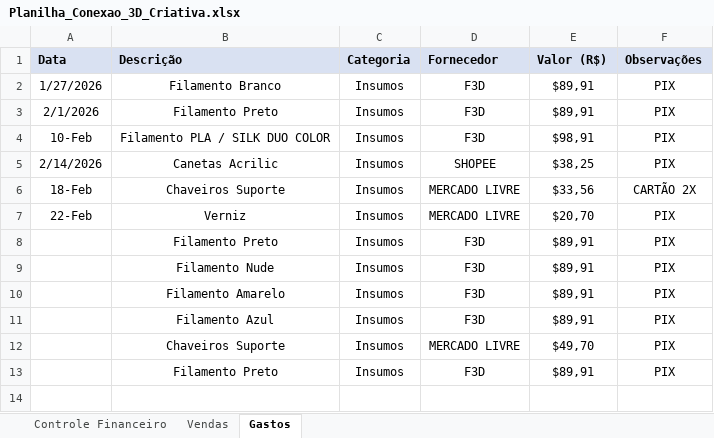
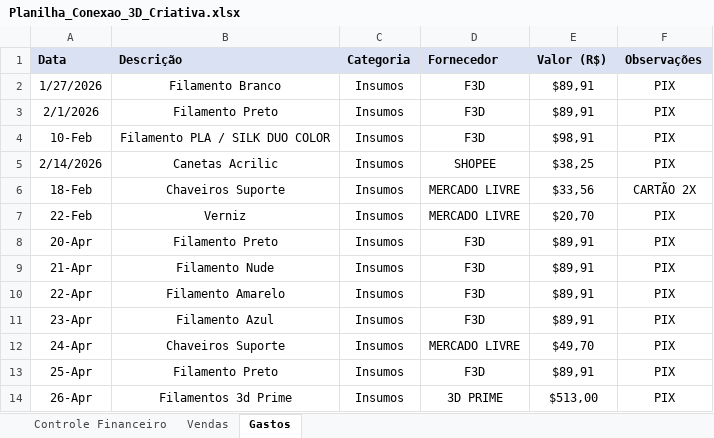
Before and after one commit to ClaudioSperb/impressao-3D, an Excel workbook: Impressao 3D/Planilha_Conexao_3D_Criativa.xlsx, sheet Gastos, drawn as a sheet; values as stored, in another font and other column widths than the file's, no borders; the diff names each change by its address in the sheet, - before the commit and + after, or states it on an @@ line.

```diff
--- a/Impressao 3D/Planilha_Conexao_3D_Criativa.xlsx (sheet Gastos)
+++ b/Impressao 3D/Planilha_Conexao_3D_Criativa.xlsx (sheet Gastos)
-A8 (Data): (empty)
+A8 (Data): 20-Apr
-A9 (Data): (empty)
+A9 (Data): 21-Apr
-A10 (Data): (empty)
+A10 (Data): 22-Apr
-A11 (Data): (empty)
+A11 (Data): 23-Apr
-A12 (Data): (empty)
+A12 (Data): 24-Apr
-A13 (Data): (empty)
+A13 (Data): 25-Apr
+row 14: 26-Apr | Filamentos 3d Prime | Insumos | 3D PRIME | $513,00 | PIX
```
Also changed, not shown: sheet Vendas, sheet Controle Financeiro, 1 other file.
